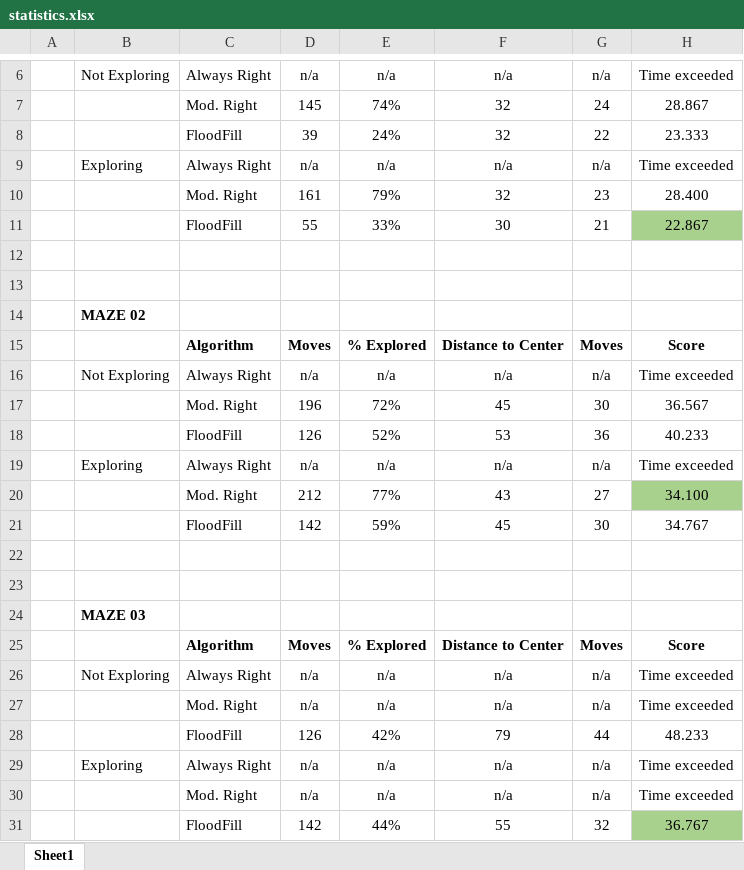
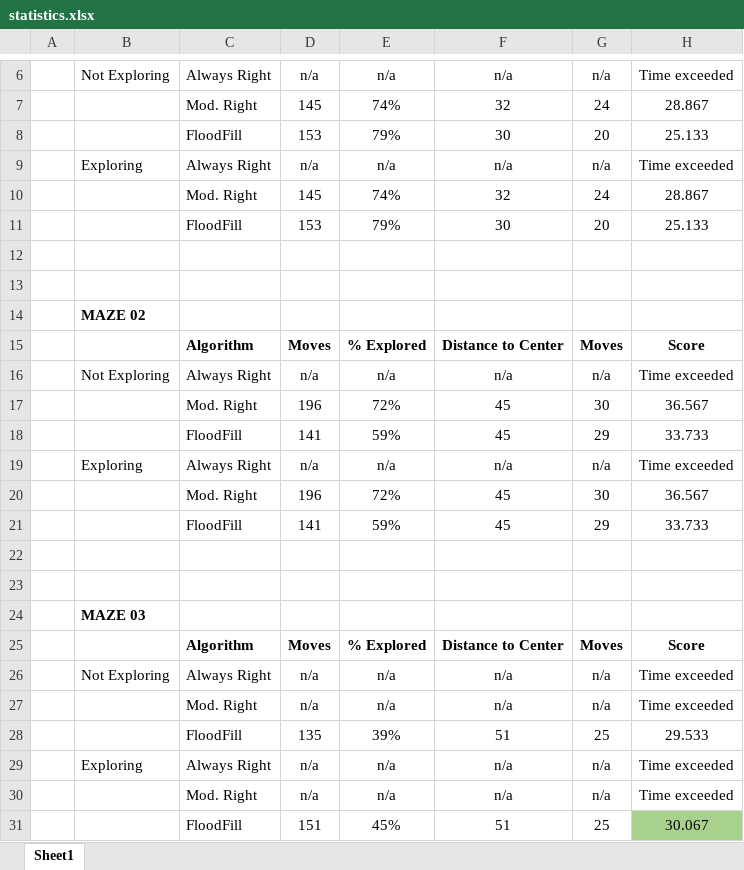
Before and after one commit to RodrigoVillatoro/machine_learning_projects, an Excel workbook: capstone/statistics.xlsx, sheet Sheet1, drawn as a sheet; only a part is shown, gaps mark what is left out; values as stored, in another font and other column widths than the file's, no borders; removed rows and columns are numbered as before the commit, all else as after; the diff names each change by its address in the sheet, - before the commit and + after, or states it on an @@ line.

Commit message:
report: updated values in table

```diff
--- a/capstone/statistics.xlsx (sheet Sheet1)
+++ b/capstone/statistics.xlsx (sheet Sheet1)
-row 8:  |  | FloodFill | 39 | 24% | 32 | 22 | 23.333
+row 8:  |  | FloodFill | 153 | 79% | 30 | 20 | 25.133
-row 10:  |  | Mod. Right | 161 | 79% | 32 | 23 | 28.400
-row 11:  |  | FloodFill | 55 | 33% | 30 | 21 | 22.867
+row 10:  |  | Mod. Right | 145 | 74% | 32 | 24 | 28.867
+row 11:  |  | FloodFill | 153 | 79% | 30 | 20 | 25.133
-row 18:  |  | FloodFill | 126 | 52% | 53 | 36 | 40.233
+row 18:  |  | FloodFill | 141 | 59% | 45 | 29 | 33.733
-row 20:  |  | Mod. Right | 212 | 77% | 43 | 27 | 34.100
-row 21:  |  | FloodFill | 142 | 59% | 45 | 30 | 34.767
+row 20:  |  | Mod. Right | 196 | 72% | 45 | 30 | 36.567
+row 21:  |  | FloodFill | 141 | 59% | 45 | 29 | 33.733
-row 28:  |  | FloodFill | 126 | 42% | 79 | 44 | 48.233
+row 28:  |  | FloodFill | 135 | 39% | 51 | 25 | 29.533
-row 31:  |  | FloodFill | 142 | 44% | 55 | 32 | 36.767
+row 31:  |  | FloodFill | 151 | 45% | 51 | 25 | 30.067
```
